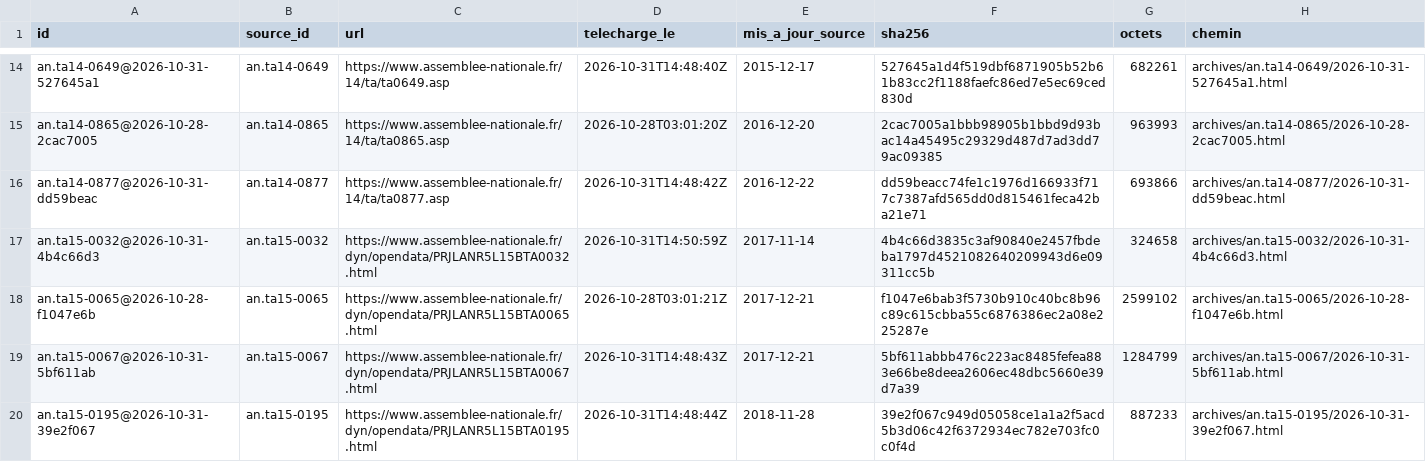
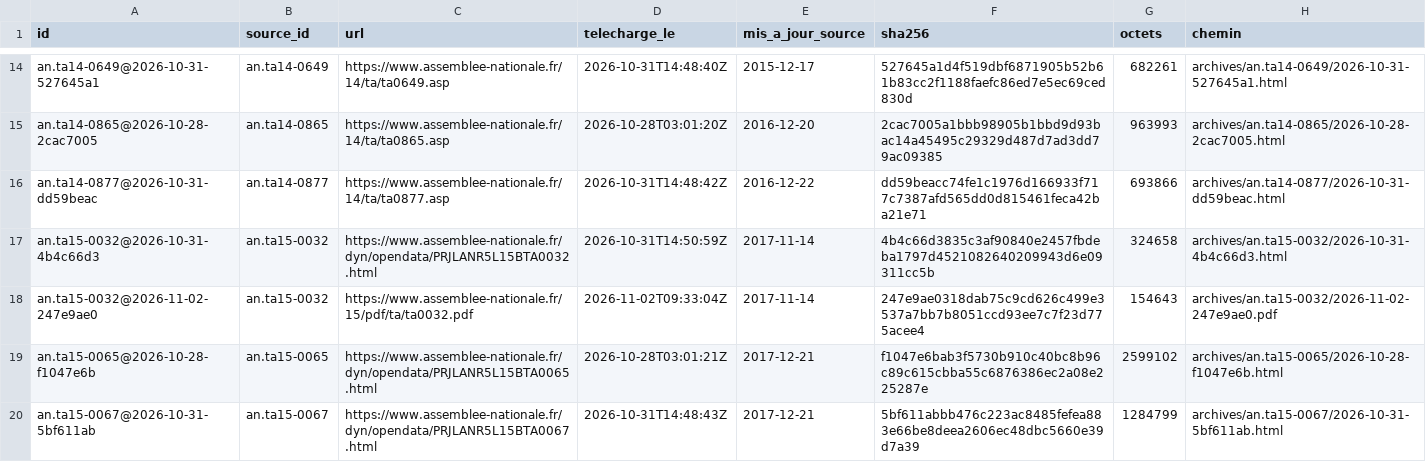
Before and after one commit to g-pliberal/comptes-nationaux, a CSV file: base/tables/fichiers.csv, drawn as a sheet; only a part is shown, gaps mark what is left out; the shorter side is filled out with more unchanged rows; the diff names each change by its address in the sheet, - before the commit and + after, or states it on an @@ line.

```diff
--- a/base/tables/fichiers.csv
+++ b/base/tables/fichiers.csv
+row 18: an.ta15-0032@2026-11-02-247e9ae0 | an.ta15-0032 | https://www.assemblee-nationale.fr/15/pdf/ta/ta0032.pdf | 2026-11-02T09:33:04Z | 2017-11-14 | 247e9ae0318dab75c9cd626c499e3537a7bb7b8051ccd93ee7c7f23d775acee4 | 154643 | archives/an.ta15-0032/2026-11-02-247e9ae0.pdf
```
Also changed, not shown: base/tables/chiffres/an/ta15-0067.csv, base/tables/sources.csv, 10 other files.
